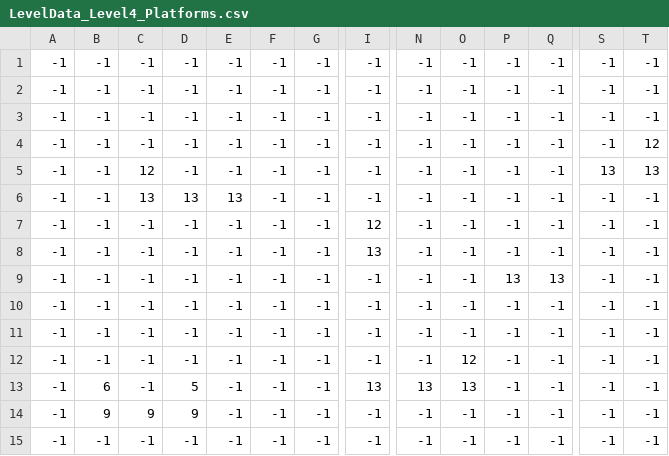
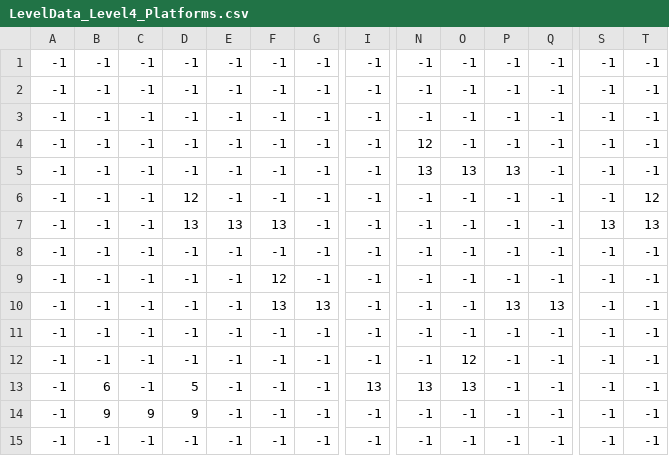
Before and after one commit to PaulBichler/Color-Jump, a CSV file: GD4SFMLGame22/LevelData/LevelData_Level4_Platforms.csv, drawn as a sheet; only a part is shown, gaps mark what is left out; removed rows and columns are numbered as before the commit, all else as after; rows hold the shown columns only; the diff names each change by its address in the sheet, - before the commit and + after, or states it on an @@ line.

```diff
--- a/GD4SFMLGame22/LevelData/LevelData_Level4_Platforms.csv
+++ b/GD4SFMLGame22/LevelData/LevelData_Level4_Platforms.csv
-N4: -1
+N4: 12
-T4: 12
+T4: -1
-row 5: -1 | -1 | 12 | -1 | -1 | -1 | -1 | -1 | -1 | -1 | -1 | -1 | 13 | 13
-C5: 13
+C5: -1
-D5: 13
+D5: -1
-E5: 13
+E5: -1
-N5: -1
+N5: 13
-O5: -1
+O5: 13
-P5: -1
+P5: 13
-D6: -1
+D6: 12
-I6: 12
+I6: -1
-T6: -1
+T6: 12
-row 8: -1 | -1 | -1 | -1 | -1 | -1 | -1 | 13 | -1 | -1 | -1 | -1 | -1 | -1
-D7: -1
+D7: 13
-E7: -1
+E7: 13
-F7: -1
+F7: 13
-P7: 13
+P7: -1
-Q7: 13
+Q7: -1
-S7: -1
+S7: 13
-T7: -1
+T7: 13
+row 9: -1 | -1 | -1 | -1 | -1 | 12 | -1 | -1 | -1 | -1 | -1 | -1 | -1 | -1
+row 10: -1 | -1 | -1 | -1 | -1 | 13 | 13 | -1 | -1 | -1 | 13 | 13 | -1 | -1
```
Also changed, not shown: GD4SFMLGame22/LevelData/LevelData_Level2_Platforms.csv, GD4SFMLGame22/LevelData/LevelData_Level5_Background.csv, 14 other files.
